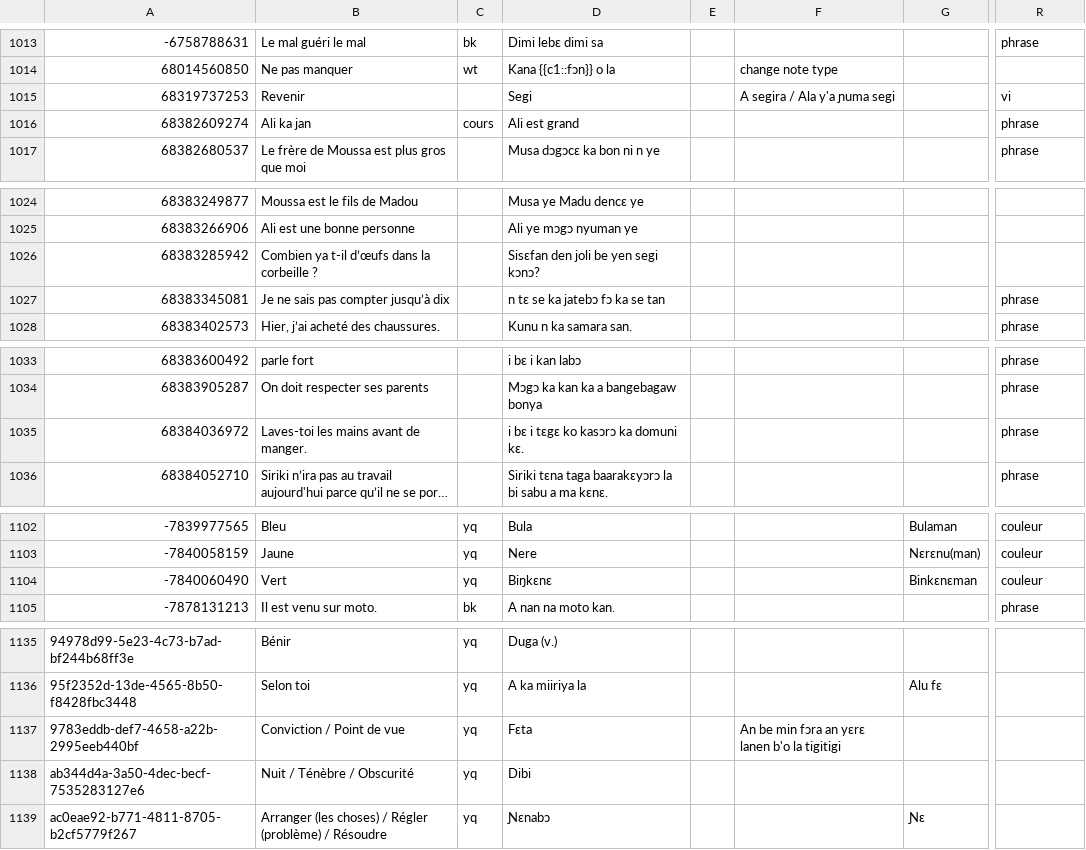
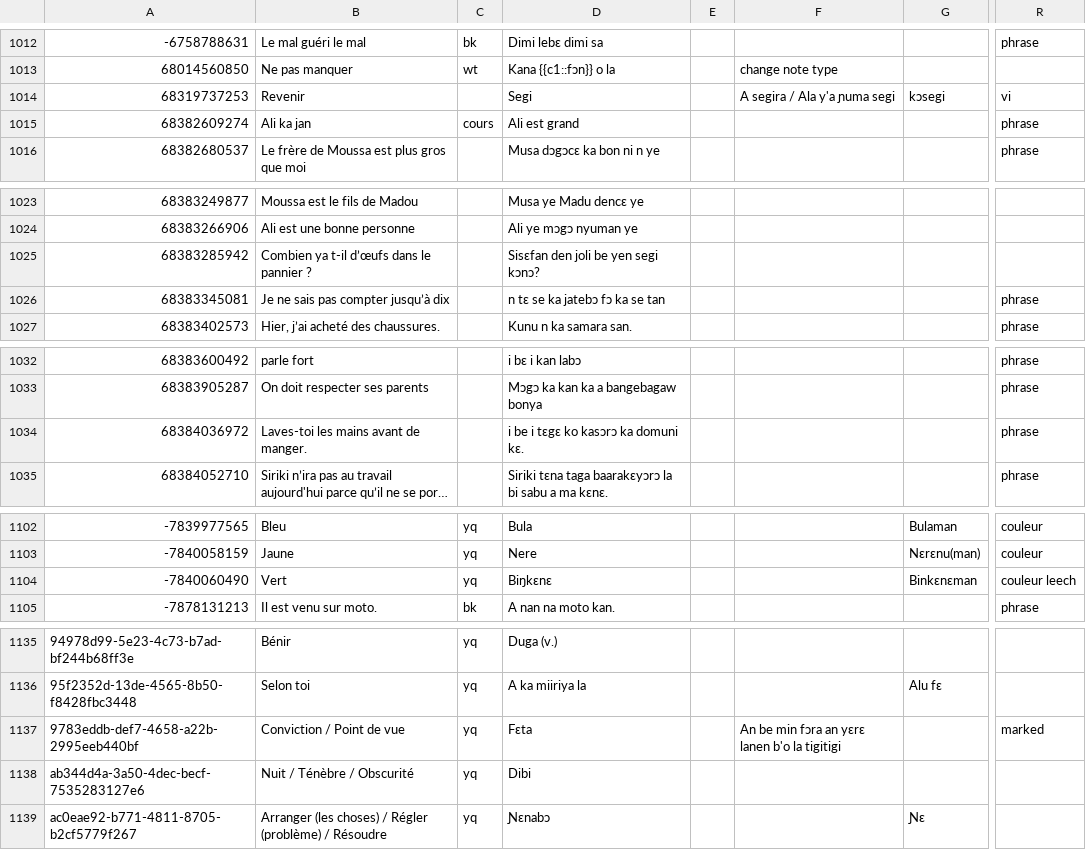
Before and after one commit to boydkelly/blog, a TSV file: static/download/Master-VOCAB.tsv, drawn as a sheet; only a part is shown, gaps mark what is left out; long unchanged cells end in …; addresses are those after the commit; the diff covers the shown part only; the diff names each change by its address in the sheet, - before the commit and + after, or states it on an @@ line.

```diff
--- a/static/download/Master-VOCAB.tsv
+++ b/static/download/Master-VOCAB.tsv
-G1014: (empty)
+G1014: kɔsegi
-B1025: Combien ya t-il d’œufs dans la corbeille ?
+B1025: Combien ya t-il d’œufs dans le pannier ?
-D1034: i bɛ i tɛgɛ ko kasɔrɔ ka domuni kɛ.
+D1034: i be i tɛgɛ ko kasɔrɔ ka domuni kɛ.
-R1104: couleur
+R1104: couleur leech
-R1137: (empty)
+R1137: marked
```
Also changed, not shown: 1 added row, 1 removed row and 14 edited cells elsewhere in this file, 1 other file.
